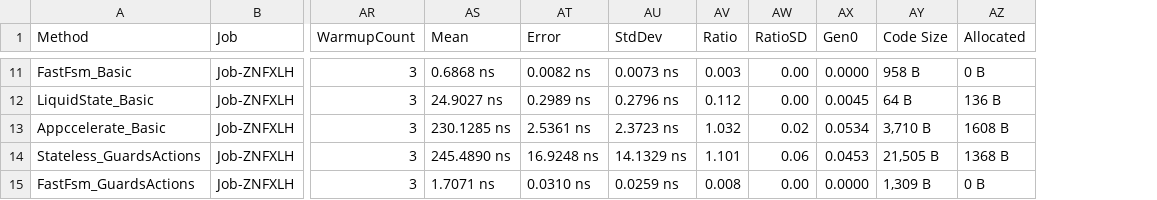
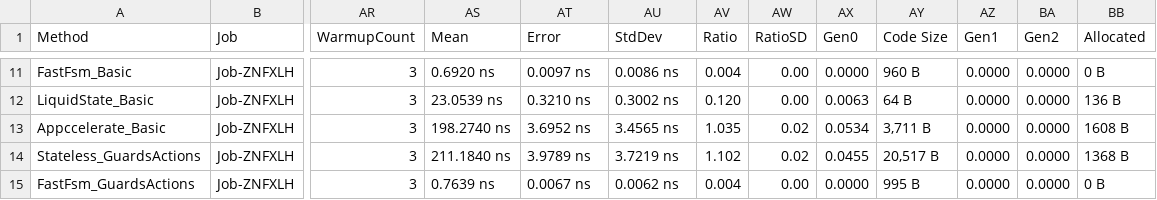
Before and after one commit to buchmiet/FastFsm, a CSV file: Benchmark/BenchmarkDotNet.Artifacts/results/Benchmark.StateMachineBenchmarks-report.csv, drawn as a sheet; only a part is shown, gaps mark what is left out; the diff covers the shown part only; the diff names each change by its address in the sheet, - before the commit and + after, or states it on an @@ line.

```diff
--- a/Benchmark/BenchmarkDotNet.Artifacts/results/Benchmark.StateMachineBenchmarks-report.csv
+++ b/Benchmark/BenchmarkDotNet.Artifacts/results/Benchmark.StateMachineBenchmarks-report.csv
+column AZ (Gen1), rows 11-15: all 0.0000
+column BA (Gen2), rows 11-15: all 0.0000
-AS11 (Mean): 0.6868 ns
+AS11 (Mean): 0.6920 ns
-AT11 (Error): 0.0082 ns
+AT11 (Error): 0.0097 ns
-AU11 (StdDev): 0.0073 ns
+AU11 (StdDev): 0.0086 ns
-AV11 (Ratio): 0.003
+AV11 (Ratio): 0.004
-AY11 (Code Size): 958 B
+AY11 (Code Size): 960 B
-AS12 (Mean): 24.9027 ns
+AS12 (Mean): 23.0539 ns
-AT12 (Error): 0.2989 ns
+AT12 (Error): 0.3210 ns
-AU12 (StdDev): 0.2796 ns
+AU12 (StdDev): 0.3002 ns
-AV12 (Ratio): 0.112
+AV12 (Ratio): 0.120
-AX12 (Gen0): 0.0045
+AX12 (Gen0): 0.0063
-AS13 (Mean): 230.1285 ns
+AS13 (Mean): 198.2740 ns
-AT13 (Error): 2.5361 ns
+AT13 (Error): 3.6952 ns
-AU13 (StdDev): 2.3723 ns
+AU13 (StdDev): 3.4565 ns
-AV13 (Ratio): 1.032
+AV13 (Ratio): 1.035
-AY13 (Code Size): 3,710 B
+AY13 (Code Size): 3,711 B
-AS14 (Mean): 245.4890 ns
+AS14 (Mean): 211.1840 ns
-AT14 (Error): 16.9248 ns
+AT14 (Error): 3.9789 ns
-AU14 (StdDev): 14.1329 ns
+AU14 (StdDev): 3.7219 ns
-AV14 (Ratio): 1.101
+AV14 (Ratio): 1.102
-AW14 (RatioSD): 0.06
+AW14 (RatioSD): 0.02
-AX14 (Gen0): 0.0453
+AX14 (Gen0): 0.0455
-AY14 (Code Size): 21,505 B
+AY14 (Code Size): 20,517 B
-AS15 (Mean): 1.7071 ns
+AS15 (Mean): 0.7639 ns
-AT15 (Error): 0.0310 ns
+AT15 (Error): 0.0067 ns
-AU15 (StdDev): 0.0259 ns
+AU15 (StdDev): 0.0062 ns
-AV15 (Ratio): 0.008
+AV15 (Ratio): 0.004
-AY15 (Code Size): 1,309 B
+AY15 (Code Size): 995 B
```
Also changed, not shown: 109 edited cells elsewhere in this file, Benchmark/BenchmarkDotNet.Artifacts/results/Benchmark.HsmBenchmarks-report.csv, 7 other files.
